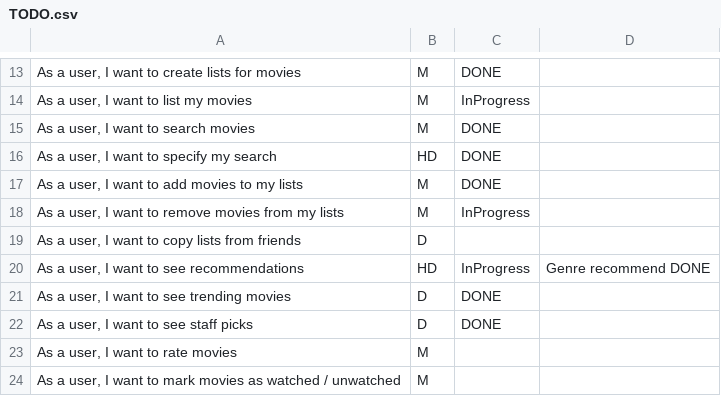
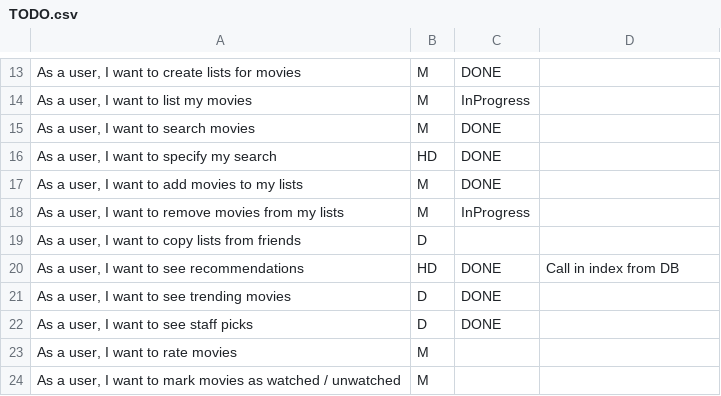
Before and after one commit to MrOrange1992/oreely, a CSV file: TODO.csv, drawn as a sheet; only a part is shown, gaps mark what is left out; the diff names each change by its address in the sheet, - before the commit and + after, or states it on an @@ line.

Commit message:
Update TODO.csv

```diff
--- a/TODO.csv
+++ b/TODO.csv
-C20: InProgress
+C20: DONE
-D20: Genre recommend DONE
+D20: Call in index from DB
```
